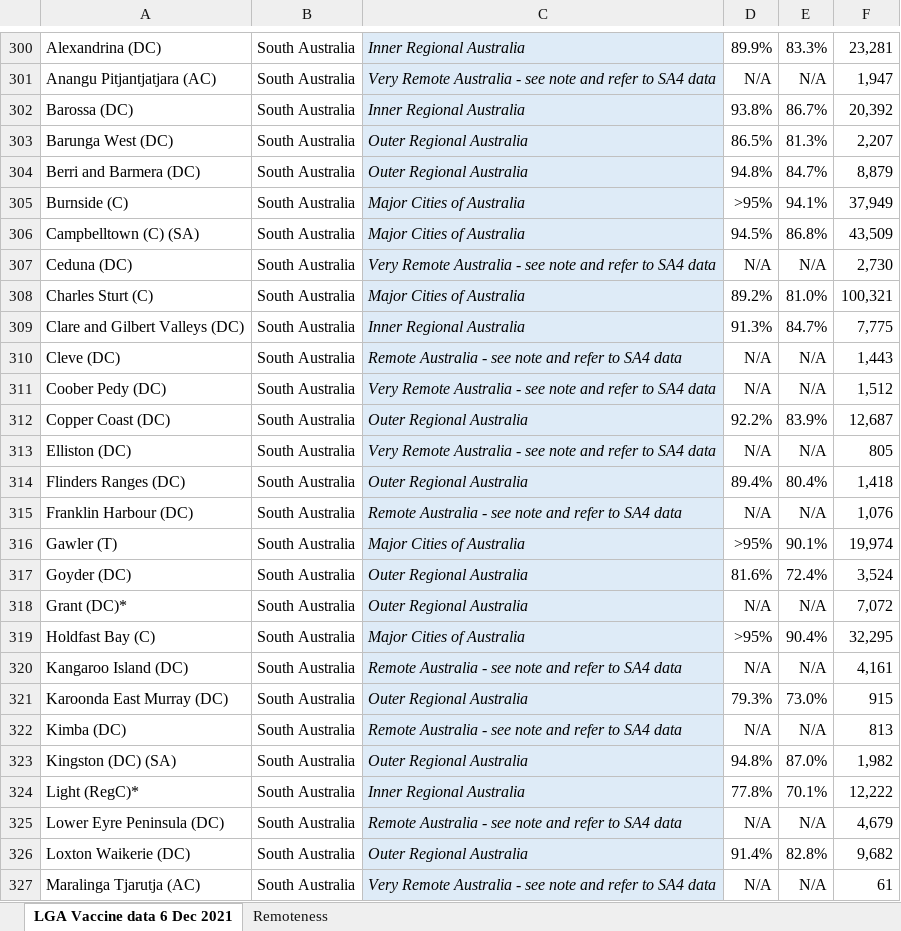
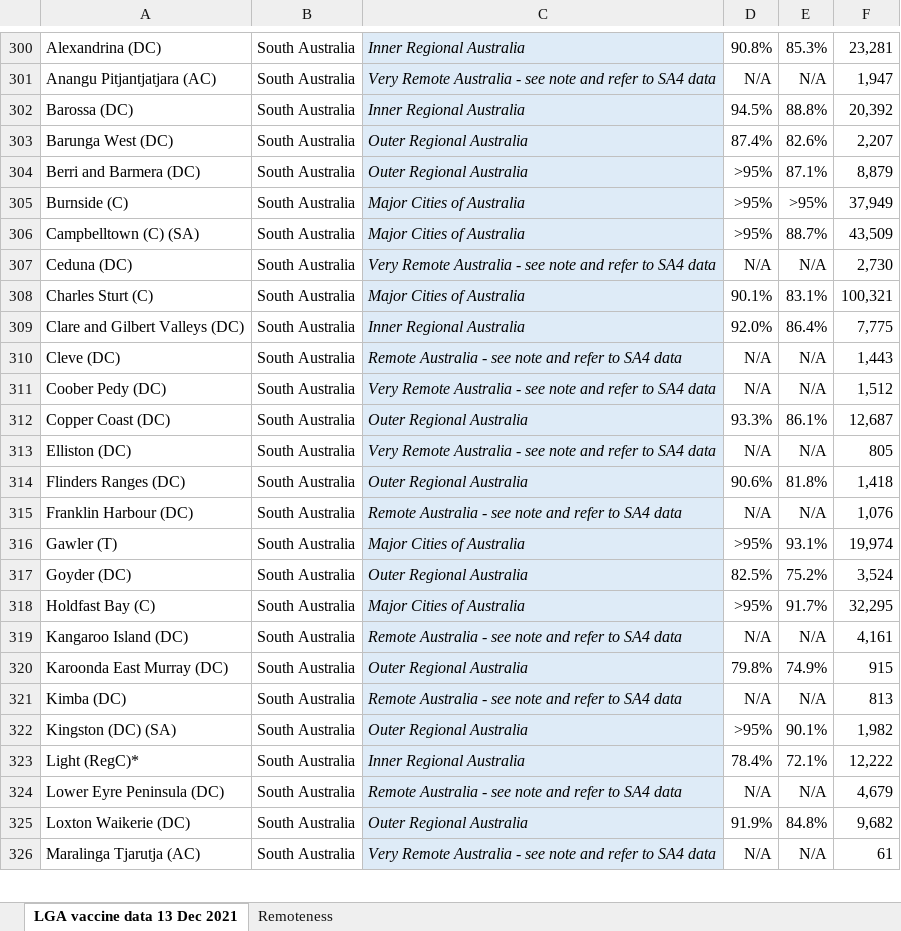
Before and after one commit to Booligoosh/covid19nsw, an Excel workbook: src/data/lga-vaccinations/source.xlsx, sheet LGA vaccine data 13 Dec 2021, drawn as a sheet; only a part is shown, gaps mark what is left out; values as stored, in another font and other column widths than the file's, no borders; conditional formats and table styles not drawn; removed rows and columns are numbered as before the commit, all else as after; the diff covers the shown part only; the diff names each change by its address in the sheet, - before the commit and + after, or states it on an @@ line.

Commit message:
Update council vaccinations data

```diff
--- a/src/data/lga-vaccinations/source.xlsx (sheet LGA vaccine data 13 Dec 2021)
+++ b/src/data/lga-vaccinations/source.xlsx (sheet LGA vaccine data 13 Dec 2021)
-sheet tab: LGA Vaccine data 6 Dec 2021
+sheet tab: LGA vaccine data 13 Dec 2021
-D300: 89.9%
+D300: 90.8%
-E300: 83.3%
+E300: 85.3%
-D302: 93.8%
+D302: 94.5%
-E302: 86.7%
+E302: 88.8%
-D303: 86.5%
+D303: 87.4%
-E303: 81.3%
+E303: 82.6%
-D304: 94.8%
+D304: >95%
-E304: 84.7%
+E304: 87.1%
-E305: 94.1%
+E305: >95%
-D306: 94.5%
+D306: >95%
-E306: 86.8%
+E306: 88.7%
-D308: 89.2%
+D308: 90.1%
-E308: 81.0%
+E308: 83.1%
-D309: 91.3%
+D309: 92.0%
-E309: 84.7%
+E309: 86.4%
-D312: 92.2%
+D312: 93.3%
-E312: 83.9%
+E312: 86.1%
-D314: 89.4%
+D314: 90.6%
-E314: 80.4%
+E314: 81.8%
-E316: 90.1%
+E316: 93.1%
-D317: 81.6%
+D317: 82.5%
-E317: 72.4%
+E317: 75.2%
-row 318: Grant (DC)* | South Australia | Outer Regional Australia | N/A | N/A | 7,072
-E318: 90.4%
+E318: 91.7%
-D320: 79.3%
+D320: 79.8%
-E320: 73.0%
+E320: 74.9%
-D322: 94.8%
+D322: >95%
-E322: 87.0%
+E322: 90.1%
-D323: 77.8%
+D323: 78.4%
-E323: 70.1%
+E323: 72.1%
-D325: 91.4%
+D325: 91.9%
-E325: 82.8%
+E325: 84.8%
```
Also changed, not shown: 3 removed rows and 468 edited cells elsewhere in this sheet, sheet Remoteness, formulas that keep their value, 1 other file.
